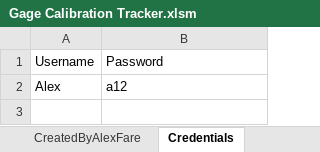
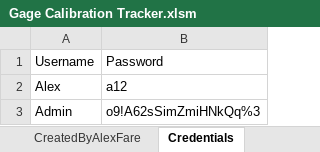
Before and after one commit to alexfare/GageCalibrationTracker, an Excel workbook: Gage Calibration Tracker.xlsm, sheet Credentials, drawn as a sheet; values as stored, in another font and other column widths than the file's, no borders; table styles not drawn; the diff names each change by its address in the sheet, - before the commit and + after, or states it on an @@ line.

Commit message:
v3.8.0
' - Added Account Creation
' - AdminPanel Updated

```diff
--- a/Gage Calibration Tracker.xlsm (sheet Credentials)
+++ b/Gage Calibration Tracker.xlsm (sheet Credentials)
+row 3: Admin | o9!A62sSimZmiHNkQq%3
```
